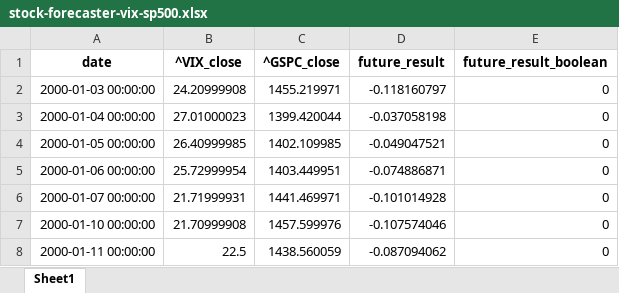
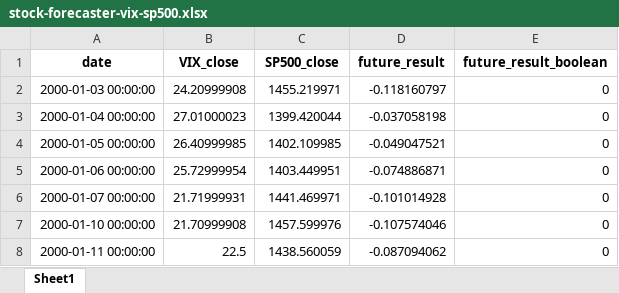
Before and after one commit to mlech413/Stock_Forecaster, an Excel workbook: data/stock-forecaster-vix-sp500.xlsx, sheet Sheet1, drawn as a sheet; only a part is shown; values as stored, in another font and other column widths than the file's, no borders; the diff names each change by its address in the sheet, - before the commit and + after, or states it on an @@ line.

```diff
--- a/data/stock-forecaster-vix-sp500.xlsx (sheet Sheet1)
+++ b/data/stock-forecaster-vix-sp500.xlsx (sheet Sheet1)
-B1: ^VIX_close
+B1: VIX_close
-C1: ^GSPC_close
+C1: SP500_close
```
Also changed, not shown: data/vix_history.xlsx, 1 other file.
